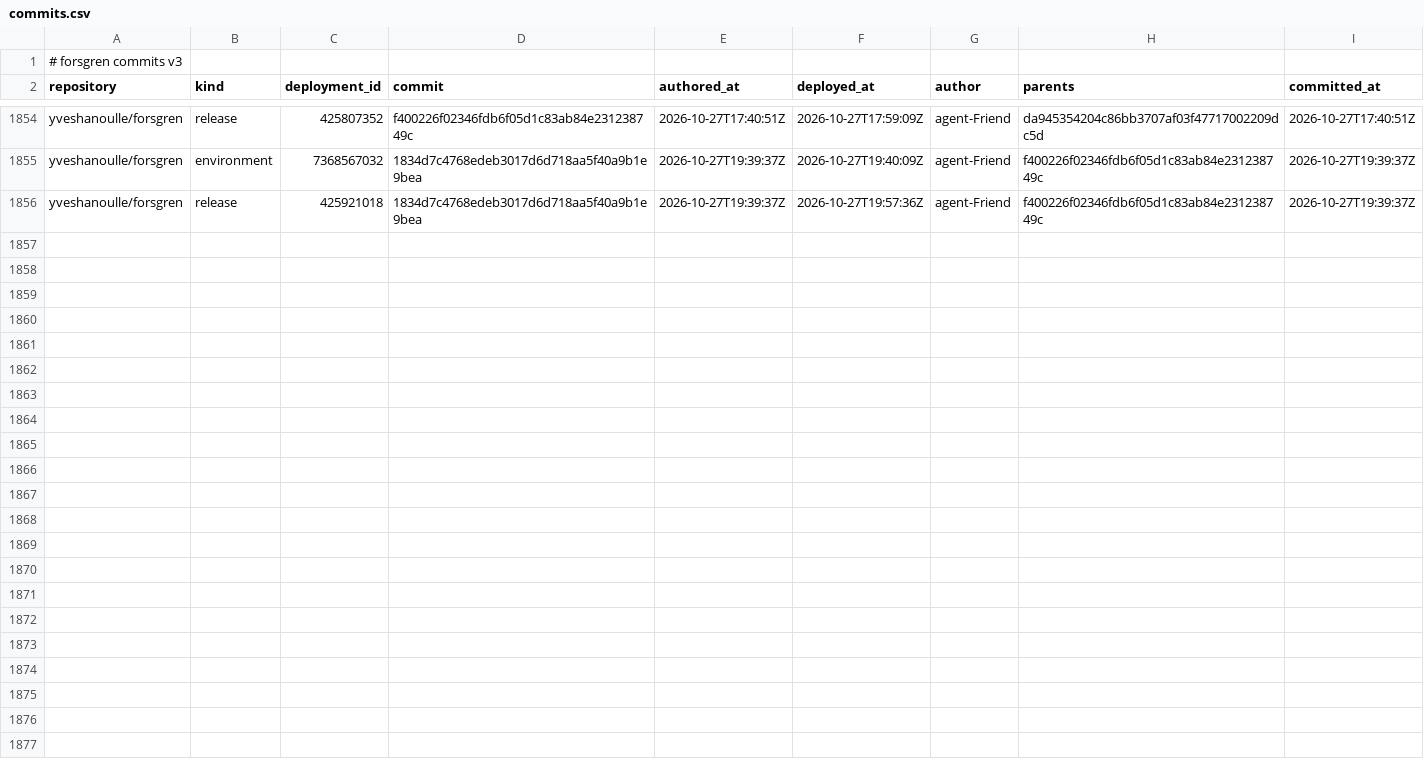
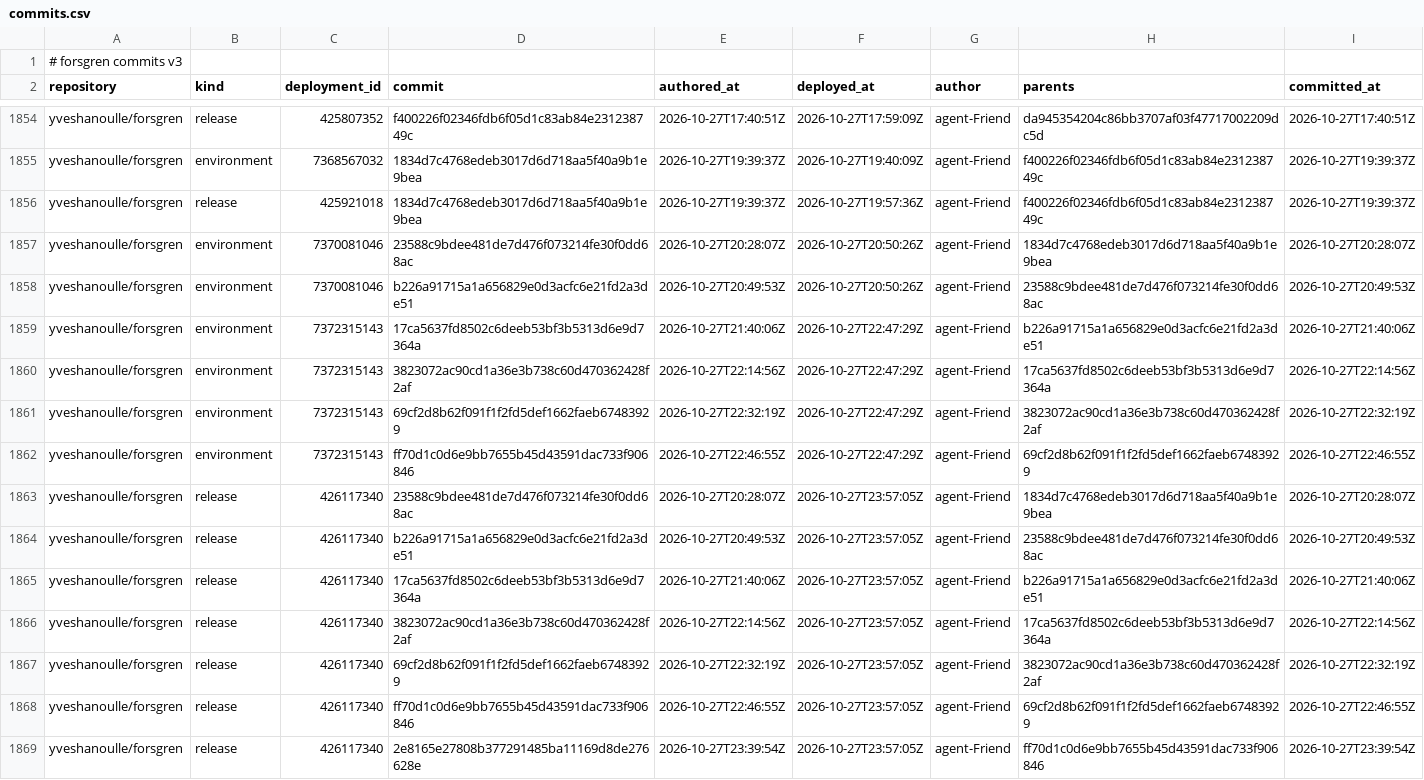
Before and after one commit to yveshanoulle/forsgren-metrics, a CSV file: data/commits.csv, drawn as a sheet; only a part is shown, gaps mark what is left out.

```diff
--- a/data/commits.csv
+++ b/data/commits.csv
@@ -1856 +1856,14 @@ yveshanoulle/forsgren,environment,7368567032,1834d7c4768edeb3017d6d718aa5f40a9b1
 yveshanoulle/forsgren,release,425921018,1834d7c4768edeb3017d6d718aa5f40a9b1e9bea,2026-10-27T19:39:37Z,2026-10-27T19:57:36Z,agent-Friend,f400226f02346fdb6f05d1c83ab84e231238749c,2026-10-27T19:39:37Z
+yveshanoulle/forsgren,environment,7370081046,23588c9bdee481de7d476f073214fe30f0dd68ac,2026-10-27T20:28:07Z,2026-10-27T20:50:26Z,agent-Friend,1834d7c4768edeb3017d6d718aa5f40a9b1e9bea,2026-10-27T20:28:07Z
+yveshanoulle/forsgren,environment,7370081046,b226a91715a1a656829e0d3acfc6e21fd2a3de51,2026-10-27T20:49:53Z,2026-10-27T20:50:26Z,agent-Friend,23588c9bdee481de7d476f073214fe30f0dd68ac,2026-10-27T20:49:53Z
+yveshanoulle/forsgren,environment,7372315143,17ca5637fd8502c6deeb53bf3b5313d6e9d7364a,2026-10-27T21:40:06Z,2026-10-27T22:47:29Z,agent-Friend,b226a91715a1a656829e0d3acfc6e21fd2a3de51,2026-10-27T21:40:06Z
+yveshanoulle/forsgren,environment,7372315143,3823072ac90cd1a36e3b738c60d470362428f2af,2026-10-27T22:14:56Z,2026-10-27T22:47:29Z,agent-Friend,17ca5637fd8502c6deeb53bf3b5313d6e9d7364a,2026-10-27T22:14:56Z
+yveshanoulle/forsgren,environment,7372315143,69cf2d8b62f091f1f2fd5def1662faeb67483929,2026-10-27T22:32:19Z,2026-10-27T22:47:29Z,agent-Friend,3823072ac90cd1a36e3b738c60d470362428f2af,2026-10-27T22:32:19Z
+yveshanoulle/forsgren,environment,7372315143,ff70d1c0d6e9bb7655b45d43591dac733f906846,2026-10-27T22:46:55Z,2026-10-27T22:47:29Z,agent-Friend,69cf2d8b62f091f1f2fd5def1662faeb67483929,2026-10-27T22:46:55Z
+yveshanoulle/forsgren,release,426117340,23588c9bdee481de7d476f073214fe30f0dd68ac,2026-10-27T20:28:07Z,2026-10-27T23:57:05Z,agent-Friend,1834d7c4768edeb3017d6d718aa5f40a9b1e9bea,2026-10-27T20:28:07Z
+yveshanoulle/forsgren,release,426117340,b226a91715a1a656829e0d3acfc6e21fd2a3de51,2026-10-27T20:49:53Z,2026-10-27T23:57:05Z,agent-Friend,23588c9bdee481de7d476f073214fe30f0dd68ac,2026-10-27T20:49:53Z
+yveshanoulle/forsgren,release,426117340,17ca5637fd8502c6deeb53bf3b5313d6e9d7364a,2026-10-27T21:40:06Z,2026-10-27T23:57:05Z,agent-Friend,b226a91715a1a656829e0d3acfc6e21fd2a3de51,2026-10-27T21:40:06Z
+yveshanoulle/forsgren,release,426117340,3823072ac90cd1a36e3b738c60d470362428f2af,2026-10-27T22:14:56Z,2026-10-27T23:57:05Z,agent-Friend,17ca5637fd8502c6deeb53bf3b5313d6e9d7364a,2026-10-27T22:14:56Z
+yveshanoulle/forsgren,release,426117340,69cf2d8b62f091f1f2fd5def1662faeb67483929,2026-10-27T22:32:19Z,2026-10-27T23:57:05Z,agent-Friend,3823072ac90cd1a36e3b738c60d470362428f2af,2026-10-27T22:32:19Z
+yveshanoulle/forsgren,release,426117340,ff70d1c0d6e9bb7655b45d43591dac733f906846,2026-10-27T22:46:55Z,2026-10-27T23:57:05Z,agent-Friend,69cf2d8b62f091f1f2fd5def1662faeb67483929,2026-10-27T22:46:55Z
+yveshanoulle/forsgren,release,426117340,2e8165e27808b377291485ba11169d8de276628e,2026-10-27T23:39:54Z,2026-10-27T23:57:05Z,agent-Friend,ff70d1c0d6e9bb7655b45d43591dac733f906846,2026-10-27T23:39:54Z
```
Also changed, not shown: data/deployments.csv, data/issues.csv, 7 other files.
